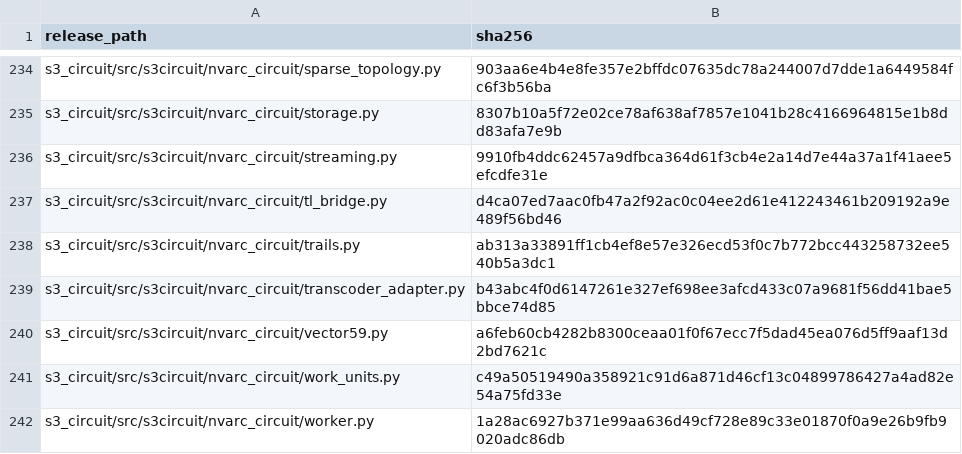
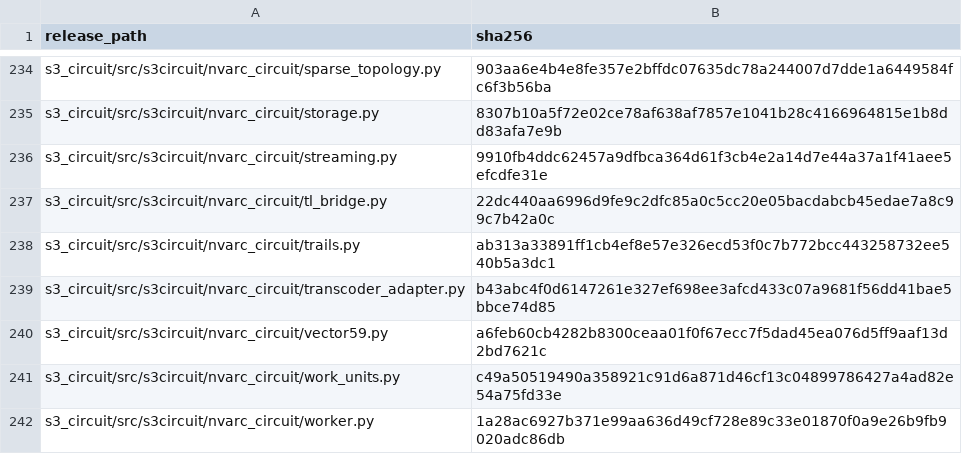
Before and after one commit to Veri-Safe/circuit-hypernet, a TSV file: docs/source-files.tsv, drawn as a sheet; only a part is shown, gaps mark what is left out; the diff covers the shown part only.

```diff
--- a/docs/source-files.tsv
+++ b/docs/source-files.tsv
@@ -236,3 +236,3 @@ s3_circuit/src/s3circuit/nvarc_circuit/storage.py	8307b10a5f72e02ce78af638af7857
 s3_circuit/src/s3circuit/nvarc_circuit/streaming.py	9910fb4ddc62457a9dfbca364d61f3cb4e2a14d7e44a37a1f41aee5efcdfe31e
-s3_circuit/src/s3circuit/nvarc_circuit/tl_bridge.py	d4ca07ed7aac0fb47a2f92ac0c04ee2d61e412243461b209192a9e489f56bd46
+s3_circuit/src/s3circuit/nvarc_circuit/tl_bridge.py	22dc440aa6996d9fe9c2dfc85a0c5cc20e05bacdabcb45edae7a8c99c7b42a0c
 s3_circuit/src/s3circuit/nvarc_circuit/trails.py	ab313a33891ff1cb4ef8e57e326ecd53f0c7b772bcc443258732ee540b5a3dc1
```
Also changed, not shown: 2 added rows and 6 edited cells elsewhere in this file, 9 other files.
